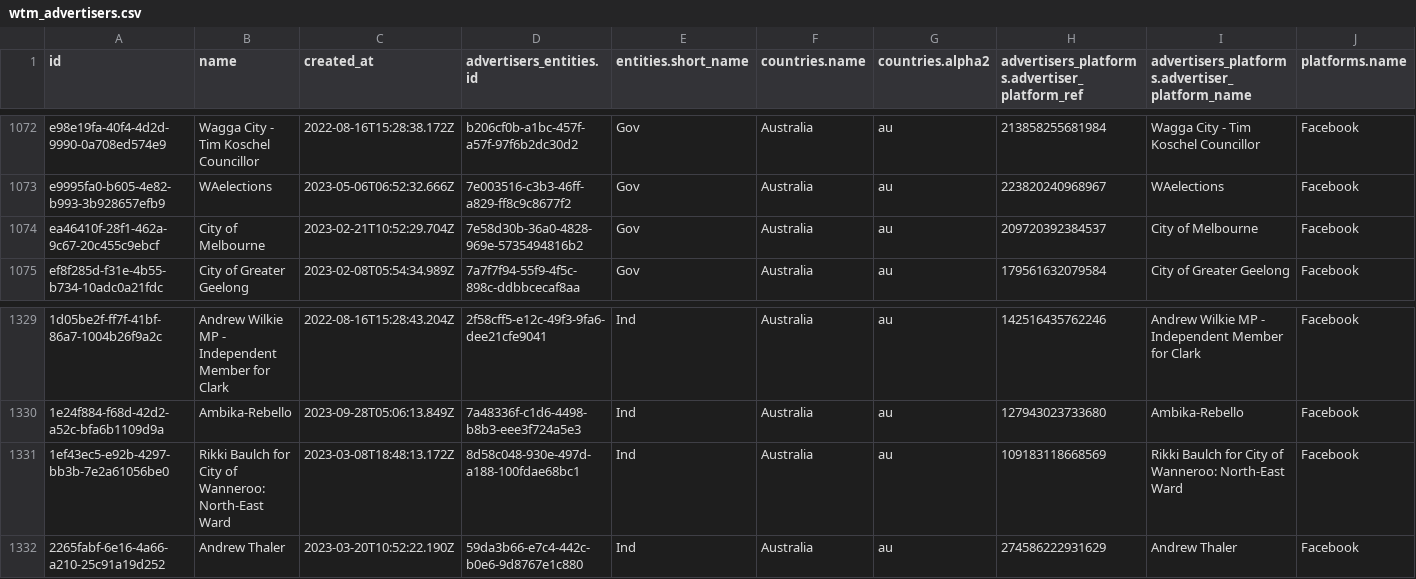
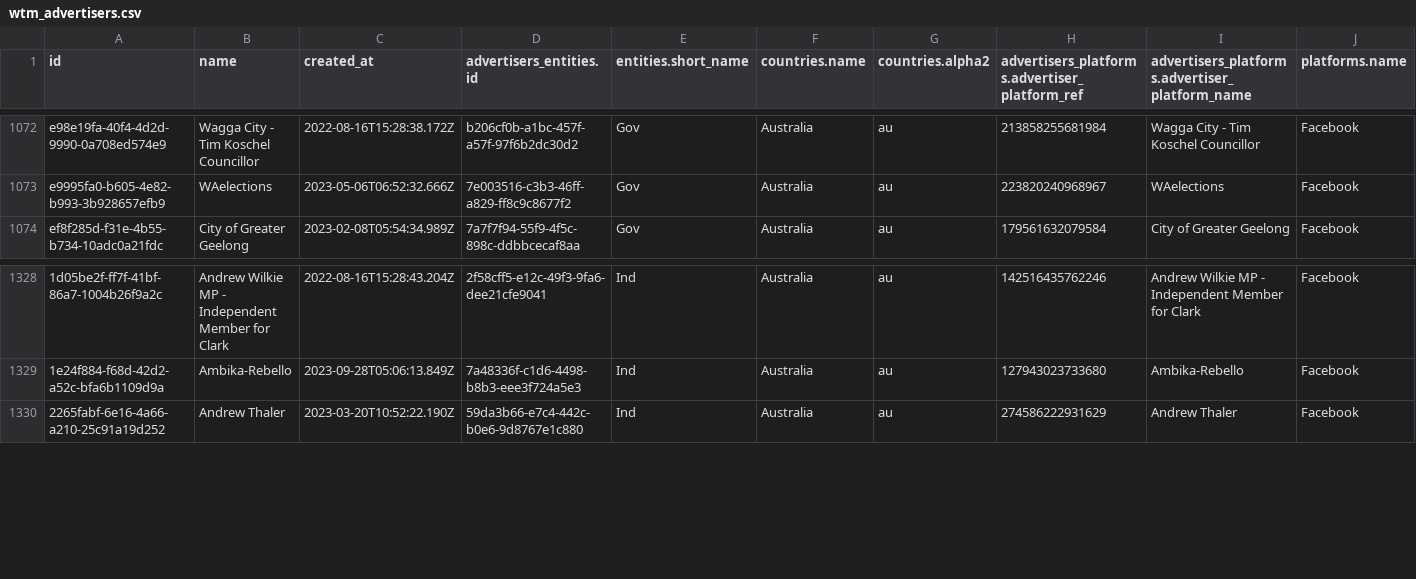
Before and after one commit to favstats/wtm_au, a CSV file: data/wtm_advertisers.csv, drawn as a sheet; only a part is shown, gaps mark what is left out; the diff names each change by its address in the sheet, - before the commit and + after, or states it on an @@ line.

```diff
--- a/data/wtm_advertisers.csv
+++ b/data/wtm_advertisers.csv
-row 1074: ea46410f-28f1-462a-9c67-20c455c9ebcf | City of Melbourne | 2023-02-21T10:52:29.704Z | 7e58d30b-36a0-4828-969e-5735494816b2 | Gov | Australia | au | 209720392384537 | City of Melbourne | Facebook
-row 1331: 1ef43ec5-e92b-4297-bb3b-7e2a61056be0 | Rikki Baulch for City of Wanneroo: North-East Ward | 2023-03-08T18:48:13.172Z | 8d58c048-930e-497d-a188-100fdae68bc1 | Ind | Australia | au | 109183118668569 | Rikki Baulch for City of Wanneroo: North-East Ward | Facebook
```
Also changed, not shown: 13 other files.
